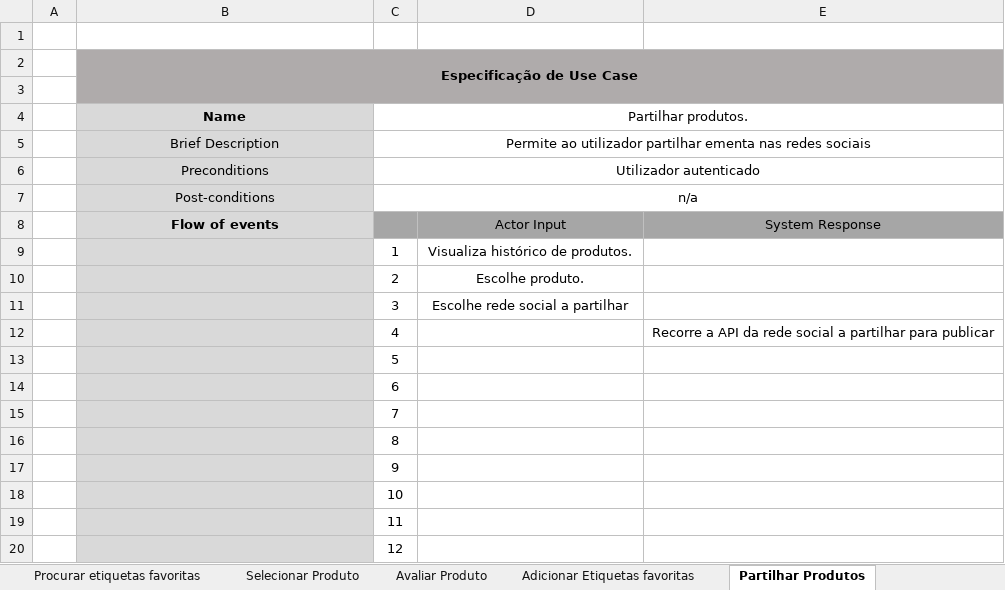
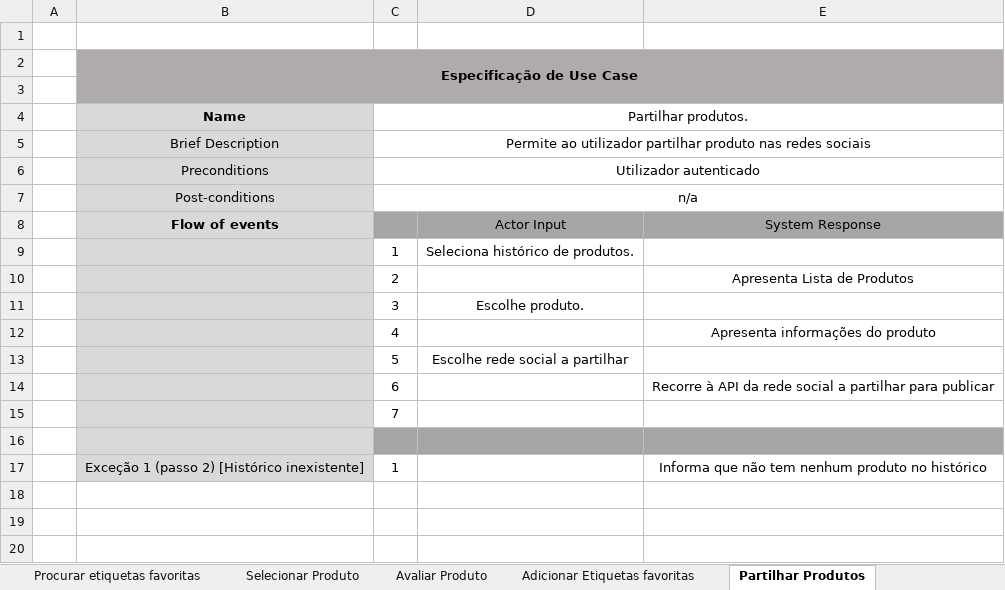
Before and after one commit to jbdreis/li4-1617, an Excel workbook: 2ª Fase/Diagramas/Especificaçao.xlsx, sheet Partilhar Produtos, drawn as a sheet; values as stored, in another font and other column widths than the file's, no borders; removed rows and columns are numbered as before the commit, all else as after; the diff names each change by its address in the sheet, - before the commit and + after, or states it on an @@ line.

```diff
--- a/2ª Fase/Diagramas/Especificaçao.xlsx (sheet Partilhar Produtos)
+++ b/2ª Fase/Diagramas/Especificaçao.xlsx (sheet Partilhar Produtos)
-C5 (Partilhar produtos.): …utilizador partilhar ementa nas redes…
+C5 (Partilhar produtos.): …utilizador partilhar produto nas redes…
-D9: Visualiza histórico de produtos.
+D9: Seleciona histórico de produtos.
-row 10:  |  | 2 | Escolhe produto.
+row 10:  |  | 2 |  | Apresenta Lista de Produtos
-D11: Escolhe rede social a partilhar
+D11: Escolhe produto.
-E12: Recorre a API da rede social a partilhar para publicar
+E12: Apresenta informações do produto
-D13: (empty)
+D13: Escolhe rede social a partilhar
-E14: (empty)
+E14: Recorre à API da rede social a partilhar para publicar
-C16 (Partilhar produtos.): 8
+C16 (Partilhar produtos.): (empty)
-C16:E16 fill: none
+C16:E16 fill: #A6A6A6
-row 17:  |  | 9
-row 18:  |  | 10
-row 19:  |  | 11
-row 20:  |  | 12
+row 17:  | Exceção 1 (passo 2) [Histórico inexistente] | 1 |  | Informa que não tem nenhum produto no histórico
```
Also changed, not shown: sheet Procurar produto - via teclado, sheet Avaliar Produto, sheet Procurar etiquetas favoritas, sheet Partilhar avaliação, sheet Apagar produto, sheet Editar produto, 5 more sheets, other sheet tabs, 7 other files.
